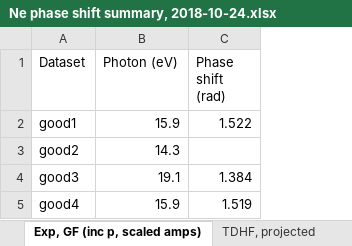
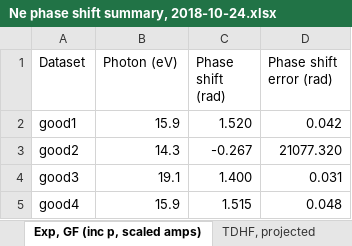
Before and after one commit to DaehyunPY/FERMI20144077, an Excel workbook: Data/Ne phase shift summary, 2018-10-24.xlsx, sheet Exp, GF (inc p, scaled amps), drawn as a sheet; values as stored, in another font and other column widths than the file's, no borders; table styles not drawn; the diff names each change by its address in the sheet, - before the commit and + after, or states it on an @@ line.

Commit message:
Update notebooks which uses old scaled amplitudes

```diff
--- a/Data/Ne phase shift summary, 2018-10-24.xlsx (sheet Exp, GF (inc p, scaled amps))
+++ b/Data/Ne phase shift summary, 2018-10-24.xlsx (sheet Exp, GF (inc p, scaled amps))
+column D (Phase shift error (rad)), rows 2-5: 0.042 | 21077.320 | 0.031 | 0.048
-C2 (Phase shift (rad)): 1.522
+C2 (Phase shift (rad)): 1.520
-C3 (Phase shift (rad)): (empty)
+C3 (Phase shift (rad)): -0.267
-C4 (Phase shift (rad)): 1.384
+C4 (Phase shift (rad)): 1.400
-C5 (Phase shift (rad)): 1.519
+C5 (Phase shift (rad)): 1.515
```
Also changed, not shown: 3 other files.
